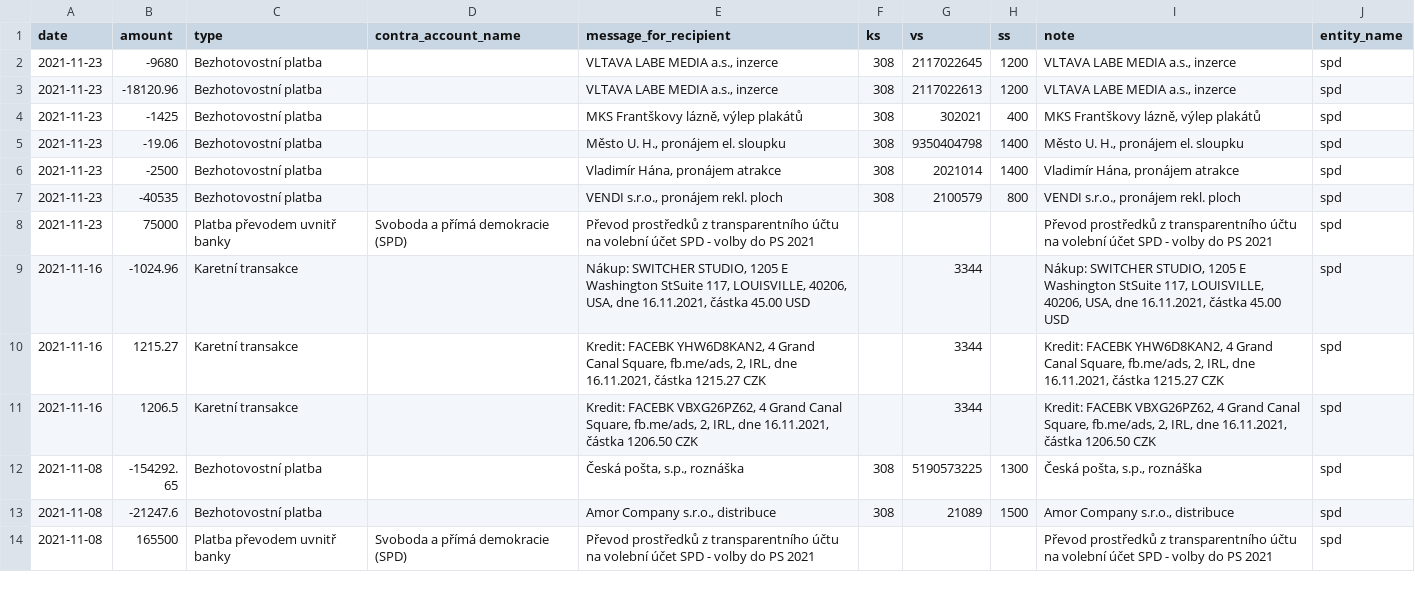
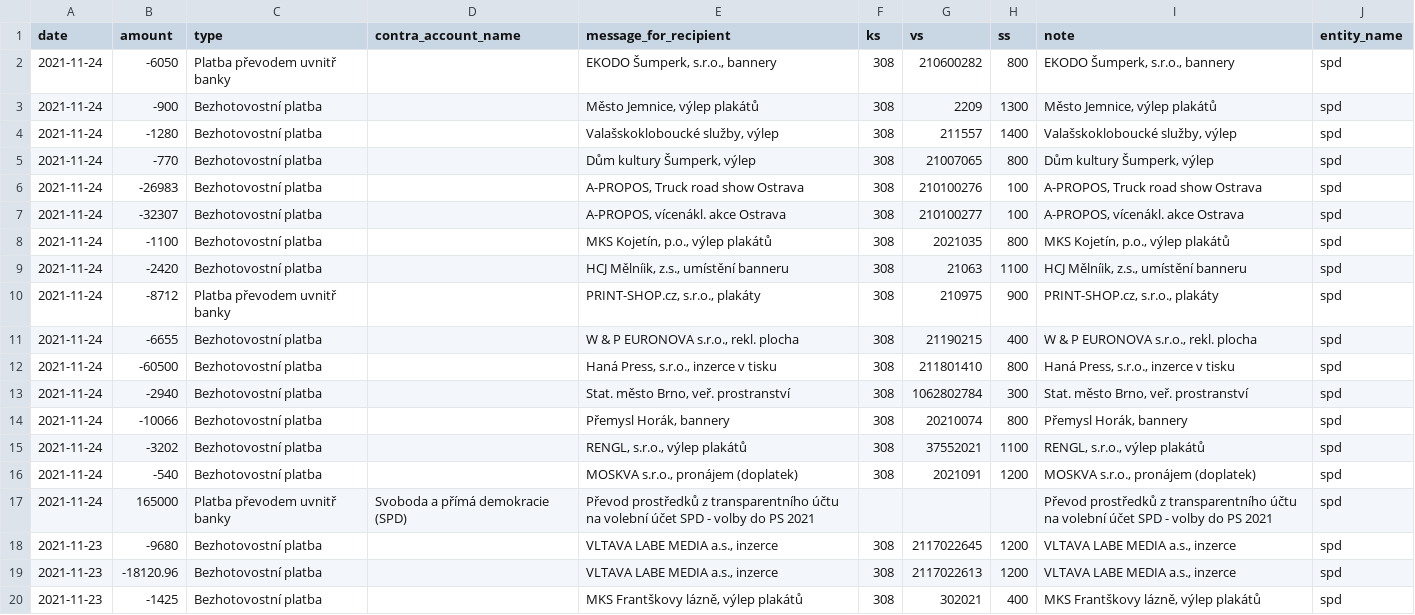
Before and after one commit to opop999/transparent_election_accounts, a CSV file: data/expense_accounts/individual_expense_accounts/spd.csv, drawn as a sheet; only a part is shown; the shorter side is filled out with more unchanged rows; the diff names each change by its address in the sheet, - before the commit and + after, or states it on an @@ line.

```diff
--- a/data/expense_accounts/individual_expense_accounts/spd.csv
+++ b/data/expense_accounts/individual_expense_accounts/spd.csv
+row 2: 2021-11-24 | -6050 | Platba převodem uvnitř banky |  | EKODO Šumperk, s.r.o., bannery | 308 | 210600282 | 800 | EKODO Šumperk, s.r.o., bannery | spd
+row 3: 2021-11-24 | -900 | Bezhotovostní platba |  | Město Jemnice, výlep plakátů | 308 | 2209 | 1300 | Město Jemnice, výlep plakátů | spd
+row 4: 2021-11-24 | -1280 | Bezhotovostní platba |  | Valašskokloboucké služby, výlep | 308 | 211557 | 1400 | Valašskokloboucké služby, výlep | spd
+row 5: 2021-11-24 | -770 | Bezhotovostní platba |  | Dům kultury Šumperk, výlep | 308 | 21007065 | 800 | Dům kultury Šumperk, výlep | spd
+row 6: 2021-11-24 | -26983 | Bezhotovostní platba |  | A-PROPOS, Truck road show Ostrava | 308 | 210100276 | 100 | A-PROPOS, Truck road show Ostrava | spd
+row 7: 2021-11-24 | -32307 | Bezhotovostní platba |  | A-PROPOS, vícenákl. akce Ostrava | 308 | 210100277 | 100 | A-PROPOS, vícenákl. akce Ostrava | spd
+row 8: 2021-11-24 | -1100 | Bezhotovostní platba |  | MKS Kojetín, p.o., výlep plakátů | 308 | 2021035 | 800 | MKS Kojetín, p.o., výlep plakátů | spd
+row 9: 2021-11-24 | -2420 | Bezhotovostní platba |  | HCJ Mělníik, z.s., umístění banneru | 308 | 21063 | 1100 | HCJ Mělníik, z.s., umístění banneru | spd
+row 10: 2021-11-24 | -8712 | Platba převodem uvnitř banky |  | PRINT-SHOP.cz, s.r.o., plakáty | 308 | 210975 | 900 | PRINT-SHOP.cz, s.r.o., plakáty | spd
+row 11: 2021-11-24 | -6655 | Bezhotovostní platba |  | W & P EURONOVA s.r.o., rekl. plocha | 308 | 21190215 | 400 | W & P EURONOVA s.r.o., rekl. plocha | spd
+row 12: 2021-11-24 | -60500 | Bezhotovostní platba |  | Haná Press, s.r.o., inzerce v tisku | 308 | 211801410 | 800 | Haná Press, s.r.o., inzerce v tisku | spd
+row 13: 2021-11-24 | -2940 | Bezhotovostní platba |  | Stat. město Brno, veř. prostranství | 308 | 1062802784 | 300 | Stat. město Brno, veř. prostranství | spd
+row 14: 2021-11-24 | -10066 | Bezhotovostní platba |  | Přemysl Horák, bannery | 308 | 20210074 | 800 | Přemysl Horák, bannery | spd
+row 15: 2021-11-24 | -3202 | Bezhotovostní platba |  | RENGL, s.r.o., výlep plakátů | 308 | 37552021 | 1100 | RENGL, s.r.o., výlep plakátů | spd
+row 16: 2021-11-24 | -540 | Bezhotovostní platba |  | MOSKVA s.r.o., pronájem (doplatek) | 308 | 2021091 | 1200 | MOSKVA s.r.o., pronájem (doplatek) | spd
+row 17: 2021-11-24 | 165000 | Platba převodem uvnitř banky | Svoboda a přímá demokracie (SPD) | Převod prostředků z transparentního účtu na volební účet SPD - volby do PS 2021 |  |  |  | Převod prostředků z transparentního účtu na volební účet SPD - volby do PS 2021 | spd
```
Also changed, not shown: data/donation_accounts/individual_donation_accounts/pirati.csv, data/donation_accounts/individual_donation_accounts/trikolora.csv, 51 other files.
